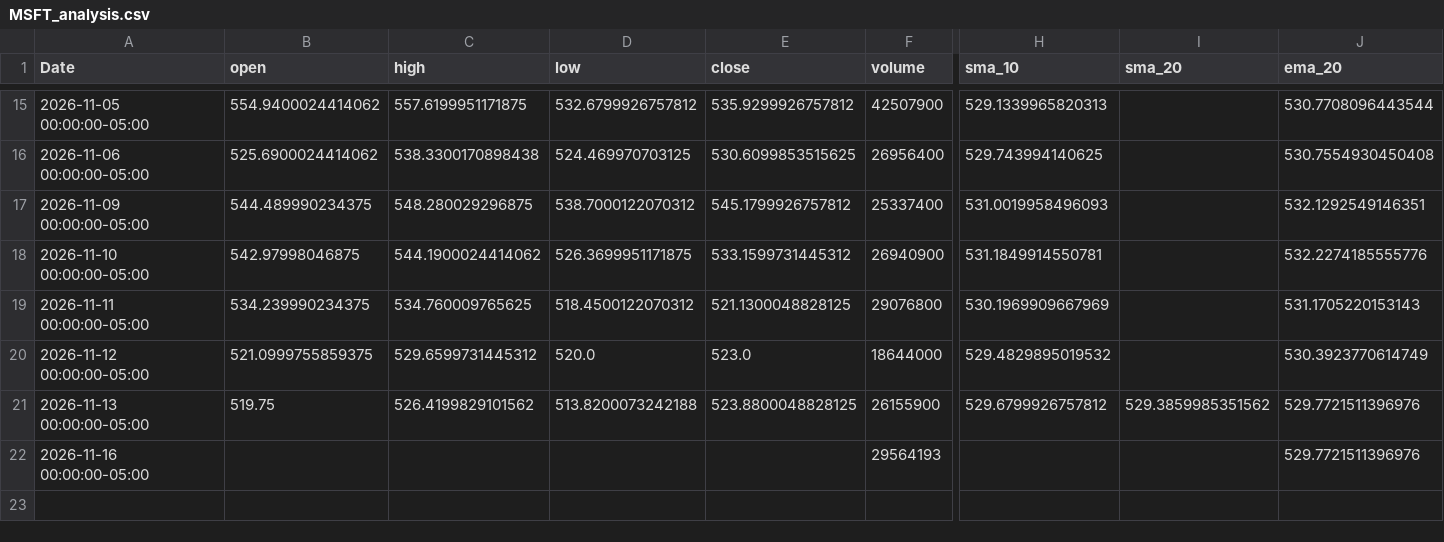
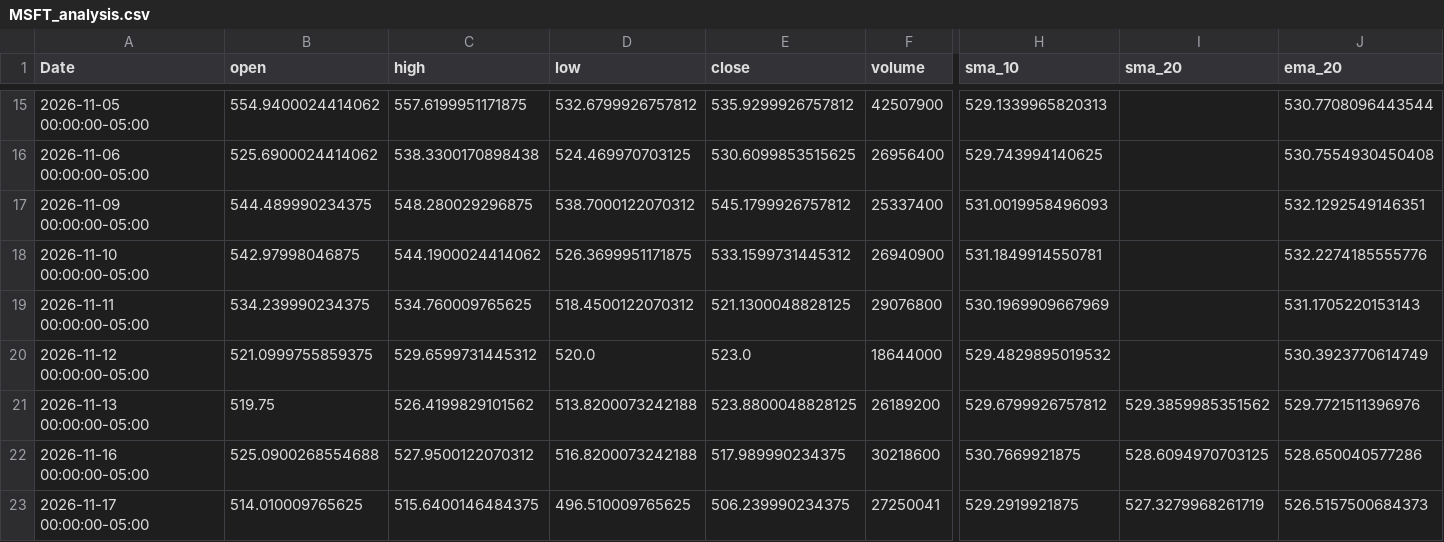
Before and after one commit to elrey85/Data-agent, a CSV file: analysis/MSFT_analysis.csv, drawn as a sheet; only a part is shown, gaps mark what is left out; rows hold the shown columns only; the diff covers the shown part only; the diff names each change by its address in the sheet, - before the commit and + after, or states it on an @@ line.

```diff
--- a/analysis/MSFT_analysis.csv
+++ b/analysis/MSFT_analysis.csv
-F21 (volume): 26155900
+F21 (volume): 26189200
-B22 (open): (empty)
+B22 (open): 525.0900268554688
-C22 (high): (empty)
+C22 (high): 527.9500122070312
-D22 (low): (empty)
+D22 (low): 516.8200073242188
-E22 (close): (empty)
+E22 (close): 517.989990234375
-F22 (volume): 29564193
+F22 (volume): 30218600
-H22 (sma_10): (empty)
+H22 (sma_10): 530.7669921875
-I22 (sma_20): (empty)
+I22 (sma_20): 528.6094970703125
-J22 (ema_20): 529.7721511396976
+J22 (ema_20): 528.650040577286
+row 23: 2026-11-17 00:00:00-05:00 | 514.010009765625 | 515.6400146484375 | 496.510009765625 | 506.239990234375 | 27250041 | 529.2919921875 | 527.3279968261719 | 526.5157500684373
```
Also changed, not shown: 6 edited cells elsewhere in this file, analysis/AAPL_analysis.csv, analysis/TSLA_analysis.csv, 4 other files.
